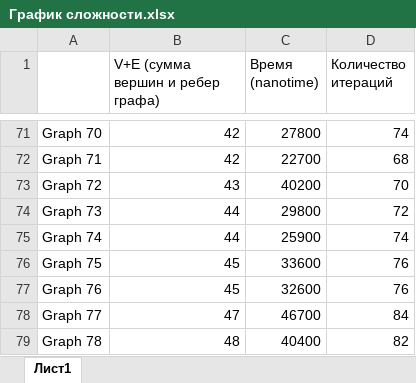
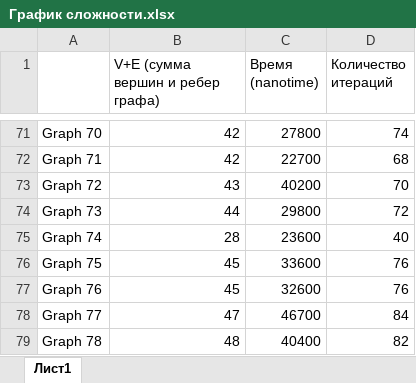
Before and after one commit to AlsuFav/Topological-Sort, an Excel workbook: График сложности.xlsx, sheet Лист1, drawn as a sheet; only a part is shown, gaps mark what is left out; values as stored, in another font and other column widths than the file's, no borders; charts and pictures not drawn; the diff names each change by its address in the sheet, - before the commit and + after, or states it on an @@ line.

Commit message:
Add files via upload

```diff
--- a/График сложности.xlsx (sheet Лист1)
+++ b/График сложности.xlsx (sheet Лист1)
-B75 (V+E (сумма вершин и ребер графа)): 44
+B75 (V+E (сумма вершин и ребер графа)): 28
-C75 (Время (nanotime)): 25900
+C75 (Время (nanotime)): 23600
-D75 (Количество итераций): 74
+D75 (Количество итераций): 40
```
Also changed, not shown: charts or pictures.
